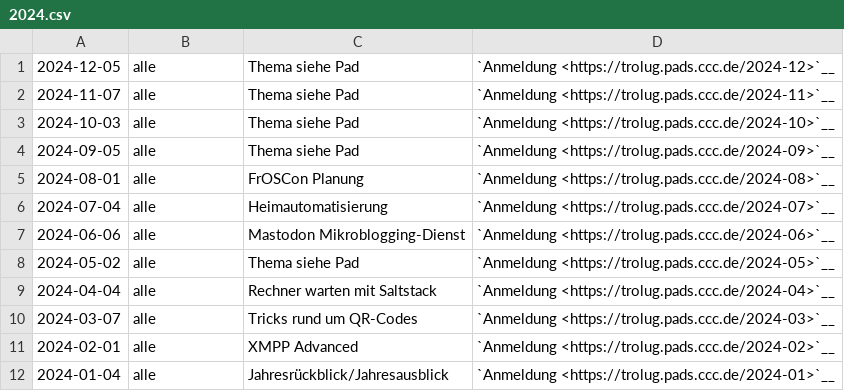
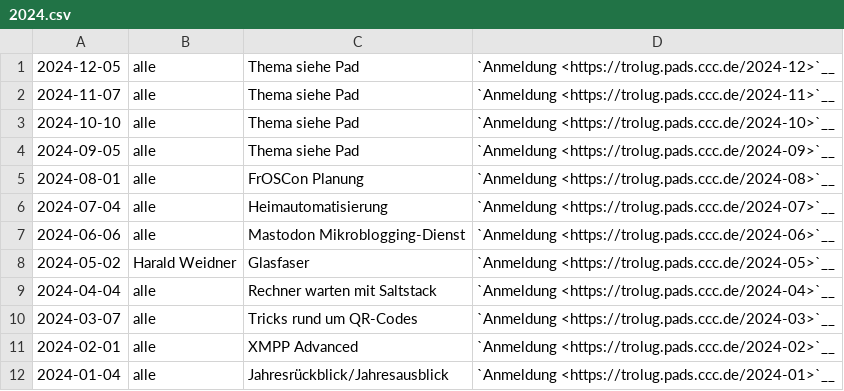
Before and after one commit to TroLUG/trolug-nikola, a CSV file: nikola/pages/2024.csv, drawn as a sheet.

Commit message:
shifted to 2024-10-10

```diff
--- a/nikola/pages/2024.csv
+++ b/nikola/pages/2024.csv
@@ -2,3 +2,3 @@
 "2024-11-07", "alle", "Thema siehe Pad", "`Anmeldung <https://trolug.pads.ccc.de/2024-11>`__"
-"2024-10-03", "alle", "Thema siehe Pad", "`Anmeldung <https://trolug.pads.ccc.de/2024-10>`__"
+"2024-10-10", "alle", "Thema siehe Pad", "`Anmeldung <https://trolug.pads.ccc.de/2024-10>`__"
 "2024-09-05", "alle", "Thema siehe Pad", "`Anmeldung <https://trolug.pads.ccc.de/2024-09>`__"
@@ -7,3 +7,3 @@
 "2024-06-06", "alle", "Mastodon Mikroblogging-Dienst", "`Anmeldung <https://trolug.pads.ccc.de/2024-06>`__"
-"2024-05-02", "alle", "Thema siehe Pad", "`Anmeldung <https://trolug.pads.ccc.de/2024-05>`__"
+"2024-05-02", "Harald Weidner", "Glasfaser", "`Anmeldung <https://trolug.pads.ccc.de/2024-05>`__"
 "2024-04-04", "alle", "Rechner warten mit Saltstack", "`Anmeldung <https://trolug.pads.ccc.de/2024-04>`__"
```
